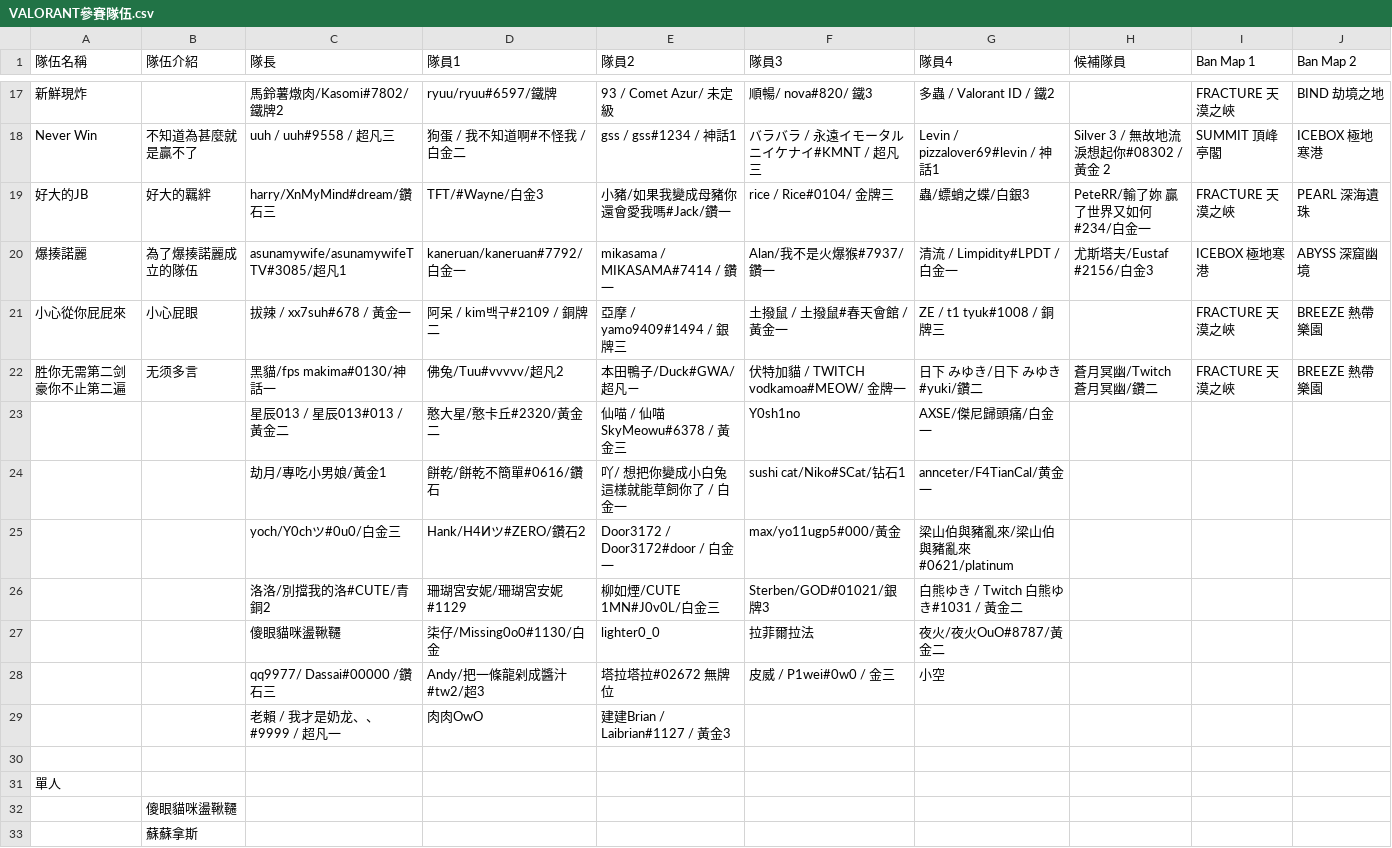
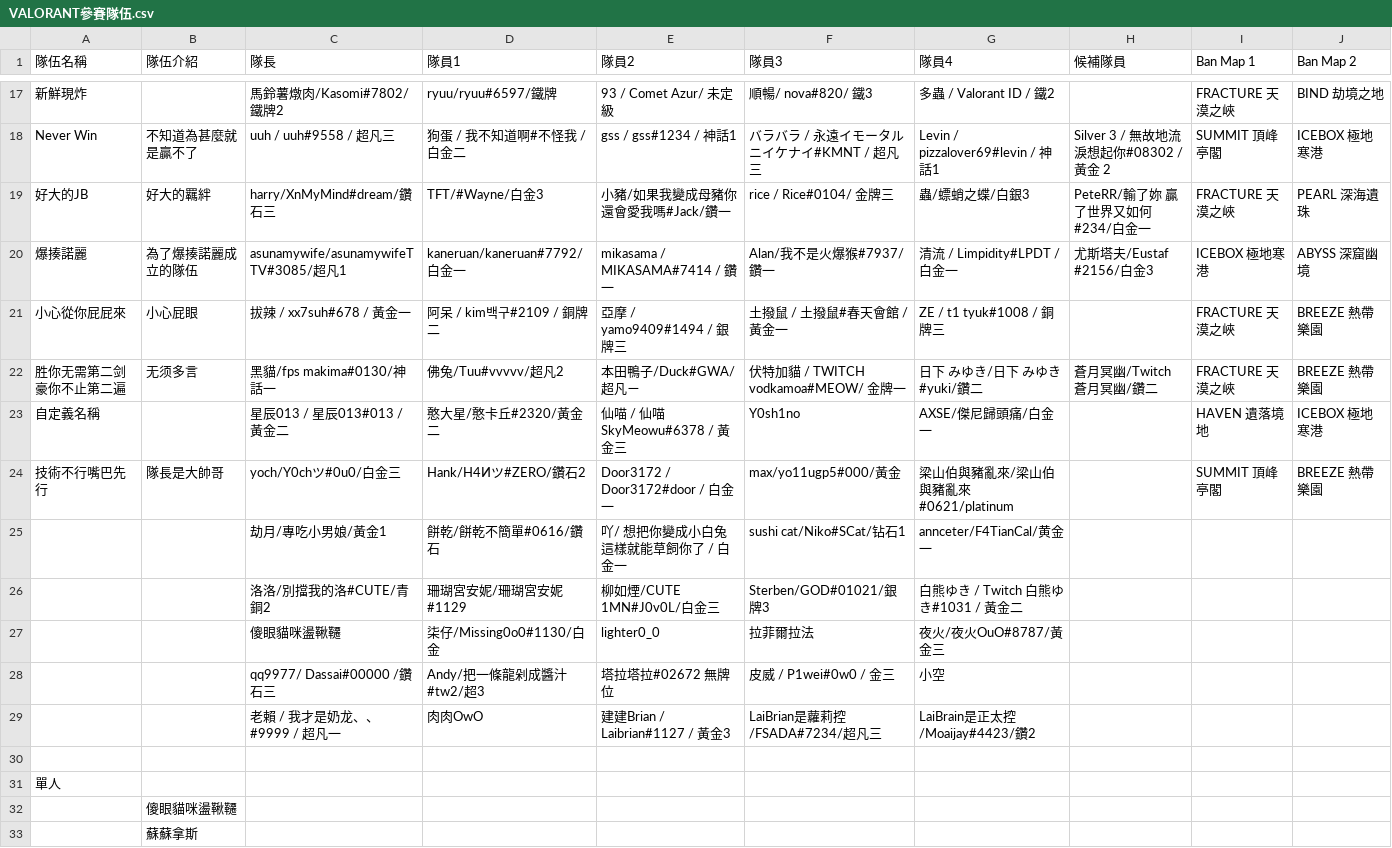
Before and after one commit to nollynokovis/nolly-birthday-2026, a CSV file: data/VALORANT參賽隊伍.csv, drawn as a sheet; only a part is shown, gaps mark what is left out.

```diff
--- a/data/VALORANT參賽隊伍.csv
+++ b/data/VALORANT參賽隊伍.csv
@@ -22,9 +22,9 @@ Never Win,不知道為甚麼就是贏不了,uuh / uuh#9558 / 超凡三,狗蛋 /
 胜你无需第二剑 豪你不止第二遍,无须多言,黑貓/fps makima#0130/神話一,佛兔/Tuu#vvvvv/超凡2,本田鴨子/Duck#GWA/超凡ㄧ,伏特加貓 / TWITCH vodkamoa#MEOW/ 金牌一,日下 みゆき/日下 みゆき#yuki/鑽二,蒼月冥幽/Twitch 蒼月冥幽/鑽二,FRACTURE 天漠之峽,BREEZE 熱帶樂園
-,,星辰013 / 星辰013#013 / 黃金二,憨大星/憨卡丘#2320/黃金二,仙喵 / 仙喵SkyMeowu#6378 / 黃金三,Y0sh1no,AXSE/傑尼歸頭痛/白金一,,,
+自定義名稱,,星辰013 / 星辰013#013 / 黃金二,憨大星/憨卡丘#2320/黃金二,仙喵 / 仙喵SkyMeowu#6378 / 黃金三,Y0sh1no,AXSE/傑尼歸頭痛/白金一,,HAVEN 遺落境地,ICEBOX 極地寒港
+技術不行嘴巴先行,隊長是大帥哥,yoch/Y0chツ#0u0/白金三,Hank/H4Иツ#ZERO/鑽石2,Door3172 / Door3172#door / 白金一,max/yo11ugp5#000/黃金,梁山伯與豬亂來/梁山伯與豬亂來#0621/platinum,,SUMMIT 頂峰亭閣,BREEZE 熱帶樂園
 ,,劫月/專吃小男娘/黃金1,餅乾/餅乾不簡單#0616/鑽石,吖/ 想把你變成小白兔這樣就能草飼你了 / 白金一,sushi cat/Niko#SCat/钻石1,annceter/F4TianCal/黄金一,,,
-,,yoch/Y0chツ#0u0/白金三,Hank/H4Иツ#ZERO/鑽石2,Door3172 / Door3172#door / 白金一,max/yo11ugp5#000/黃金,梁山伯與豬亂來/梁山伯與豬亂來#0621/platinum,,,
 ,,洛洛/別擋我的洛#CUTE/青銅2,珊瑚宮安妮/珊瑚宮安妮#1129,柳如煙/CUTE 1MN#J0v0L/白金三,Sterben/GOD#01021/銀牌3,白熊ゆき / Twitch 白熊ゆき#1031 / 黃金二,,,
-,,傻眼貓咪盪鞦韆,柒仔/Missing0o0#1130/白金,lighter0_0,拉菲爾拉法,夜火/夜火OuO#8787/黃金二,,,
+,,傻眼貓咪盪鞦韆,柒仔/Missing0o0#1130/白金,lighter0_0,拉菲爾拉法,夜火/夜火OuO#8787/黃金三,,,
 ,,qq9977/ Dassai#00000 /鑽石三,Andy/把一條龍剁成醬汁#tw2/超3,塔拉塔拉#02672 無牌位,皮威 / P1wei#0w0 / 金三,小空,,,
-,,老賴 / 我才是奶龙、、#9999 / 超凡一,肉肉OwO,建建Brian / Laibrian#1127 / 黃金3,,,,,
+,,老賴 / 我才是奶龙、、#9999 / 超凡一,肉肉OwO,建建Brian / Laibrian#1127 / 黃金3,LaiBrian是蘿莉控/FSADA#7234/超凡三,LaiBrain是正太控/Moaijay#4423/鑽2,,,
 ,,,,,,,,,
```
Also changed, not shown: 1 other file.
